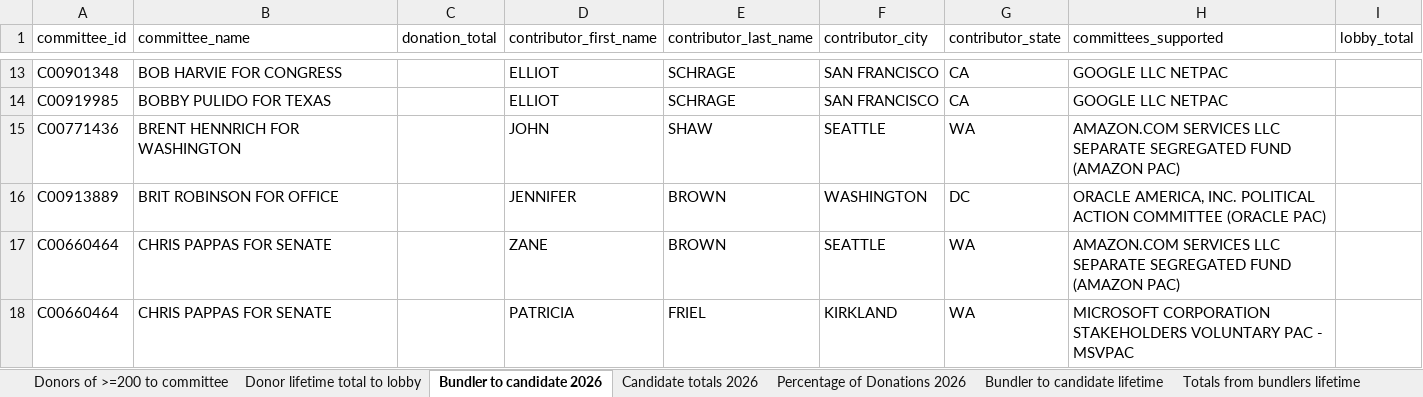
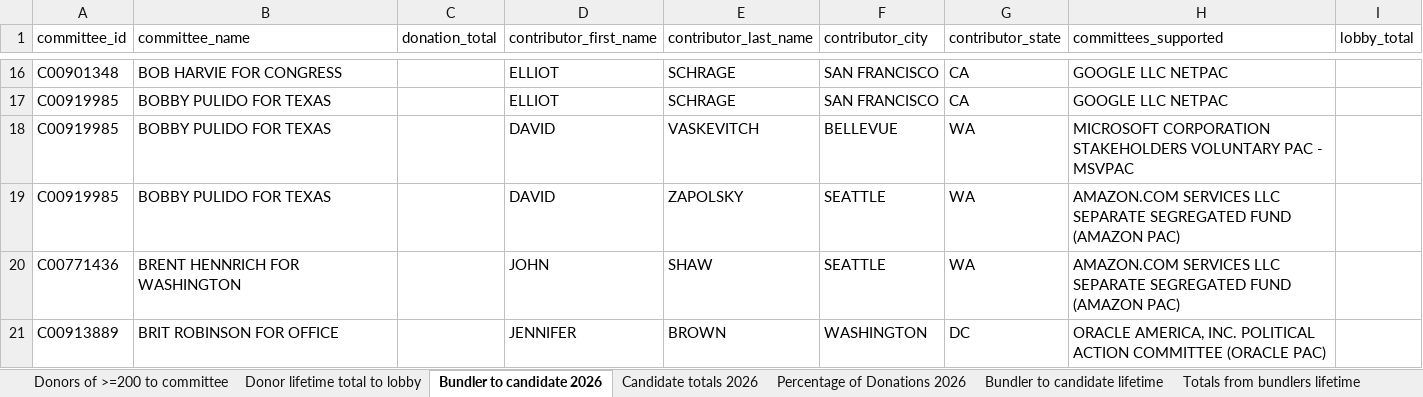
Before and after one commit to JJ-TrackAIPAC/TrackAIPAC, an Excel workbook: reports/pro-big-tech/pro-big-tech-bundler-report.xlsx, sheet Bundler to candidate 2026, drawn as a sheet; only a part is shown, gaps mark what is left out; the shorter side is filled out with more unchanged rows; values as stored, in another font and other column widths than the file's, no borders; table styles not drawn; the diff covers the shown part only; the diff names each change by its address in the sheet, - before the commit and + after, or states it on an @@ line.

```diff
--- a/reports/pro-big-tech/pro-big-tech-bundler-report.xlsx (sheet Bundler to candidate 2026)
+++ b/reports/pro-big-tech/pro-big-tech-bundler-report.xlsx (sheet Bundler to candidate 2026)
+row 18: C00919985 | BOBBY PULIDO FOR TEXAS |  | DAVID | VASKEVITCH | BELLEVUE | WA | MICROSOFT CORPORATION STAKEHOLDERS VOLUNTARY PAC - MSVPAC
+row 19: C00919985 | BOBBY PULIDO FOR TEXAS |  | DAVID | ZAPOLSKY | SEATTLE | WA | AMAZON.COM SERVICES LLC SEPARATE SEGREGATED FUND (AMAZON PAC)
```
Also changed, not shown: 18 added rows and 1 edited cell elsewhere in this sheet, sheet Donor lifetime total to lobby, sheet Donors of >=200 to committee, sheet Bundler to candidate lifetime, sheet Percentage of Donations 2026, sheet Candidate totals 2026, sheet Candidate Committee Info, 1 more sheet, reports/pro-crypto/pro-crypto-bundler-report.xlsx, reports/pro-crypto/pro-crypto-donors-report.xlsx, 31 other files.
